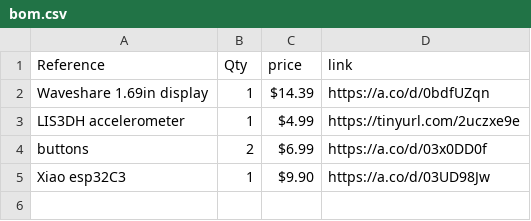
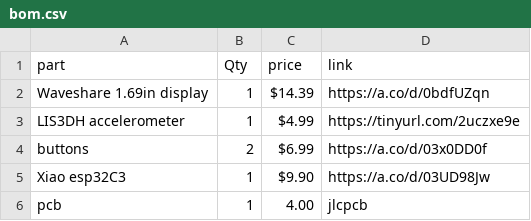
Before and after one commit to eeee-e3eeeeeee/Deathnote-Study-Buddy-, a CSV file: bom.csv, drawn as a sheet.

Commit message:
Add new part entry to bom.csv

```diff
--- a/bom.csv
+++ b/bom.csv
@@ -1,2 +1,2 @@
-"Reference","Qty","price","link",
+"part","Qty","price","link",
 "Waveshare 1.69in display","1","$14.39","https://a.co/d/0bdfUZqn",
@@ -5 +5,2 @@
 "Xiao esp32C3","1","$9.90","https://a.co/d/03UD98Jw",
+"pcb","1","4.00","jlcpcb"
```
